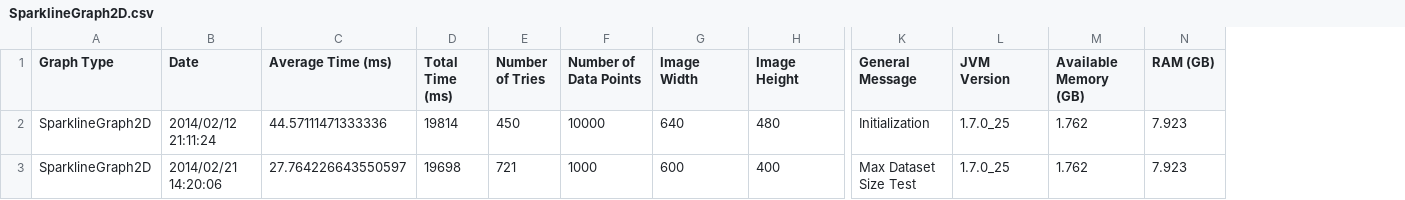
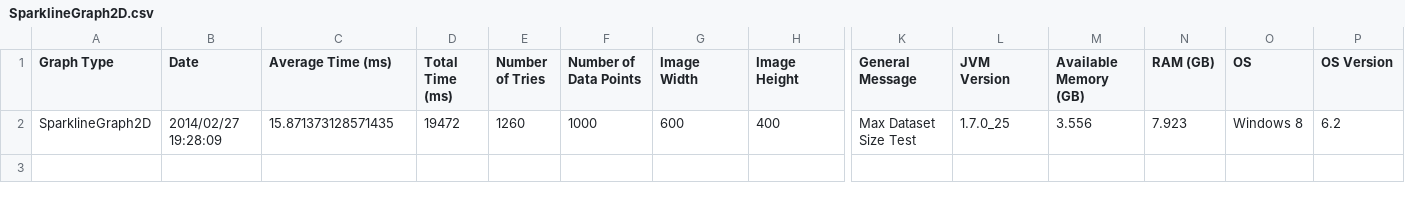
Before and after one commit to diirt/diirt, a CSV file: graphene/ProfileResults/SparklineGraph2D.csv, drawn as a sheet; only a part is shown, gaps mark what is left out; removed rows and columns are numbered as before the commit, all else as after; rows hold the shown columns only; the diff names each change by its address in the sheet, - before the commit and + after, or states it on an @@ line.

```diff
--- a/graphene/ProfileResults/SparklineGraph2D.csv
+++ b/graphene/ProfileResults/SparklineGraph2D.csv
+column O (OS), row 2: Windows 8
+column P (OS Version), row 2: 6.2
-row 2: SparklineGraph2D | 2014/02/12 21:11:24 | 44.57111471333336 | 19814 | 450 | 10000 | 640 | 480 | Initialization | 1.7.0_25 | 1.762 | 7.923
-B2 (Date): 2014/02/21 14:20:06
+B2 (Date): 2014/02/27 19:28:09
-C2 (Average Time (ms)): 27.764226643550597
+C2 (Average Time (ms)): 15.871373128571435
-D2 (Total Time (ms)): 19698
+D2 (Total Time (ms)): 19472
-E2 (Number of Tries): 721
+E2 (Number of Tries): 1260
-M2 (Available Memory (GB)): 1.762
+M2 (Available Memory (GB)): 3.556
```
Also changed, not shown: graphene/ProfileResults/Histogram1D.csv, graphene/ProfileResults/IntensityGraph2D.csv, 32 other files.
